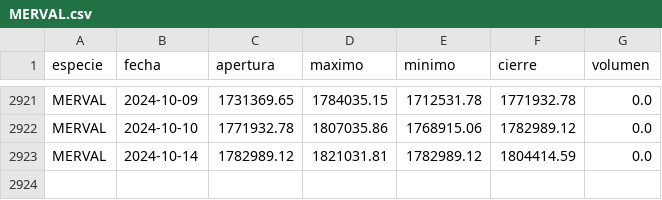
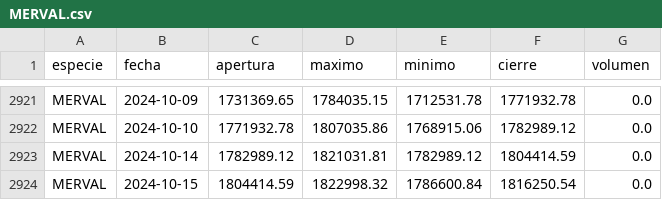
Before and after one commit to botjumbo/ratios-argy, a CSV file: docs/MERVAL.csv, drawn as a sheet; only a part is shown, gaps mark what is left out; the diff names each change by its address in the sheet, - before the commit and + after, or states it on an @@ line.

Commit message:
Actualización de datos para MERVAL.csv

```diff
--- a/docs/MERVAL.csv
+++ b/docs/MERVAL.csv
+row 2924: MERVAL | 2024-10-15 | 1804414.59 | 1822998.32 | 1786600.84 | 1816250.54 | 0.0
```
